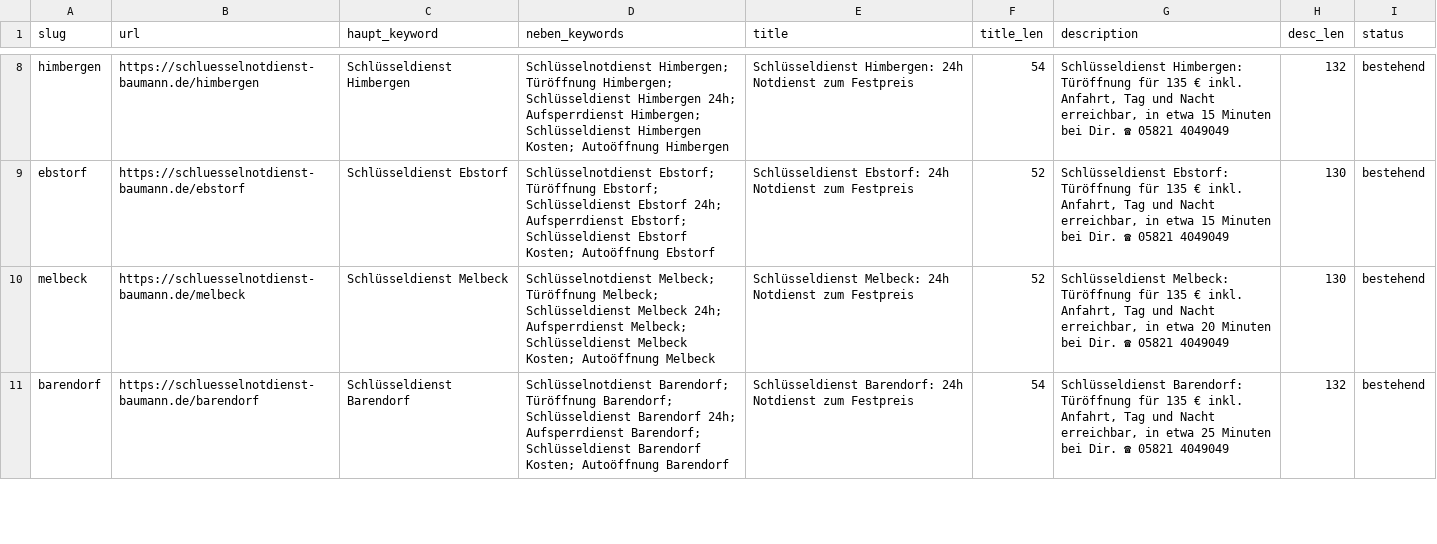
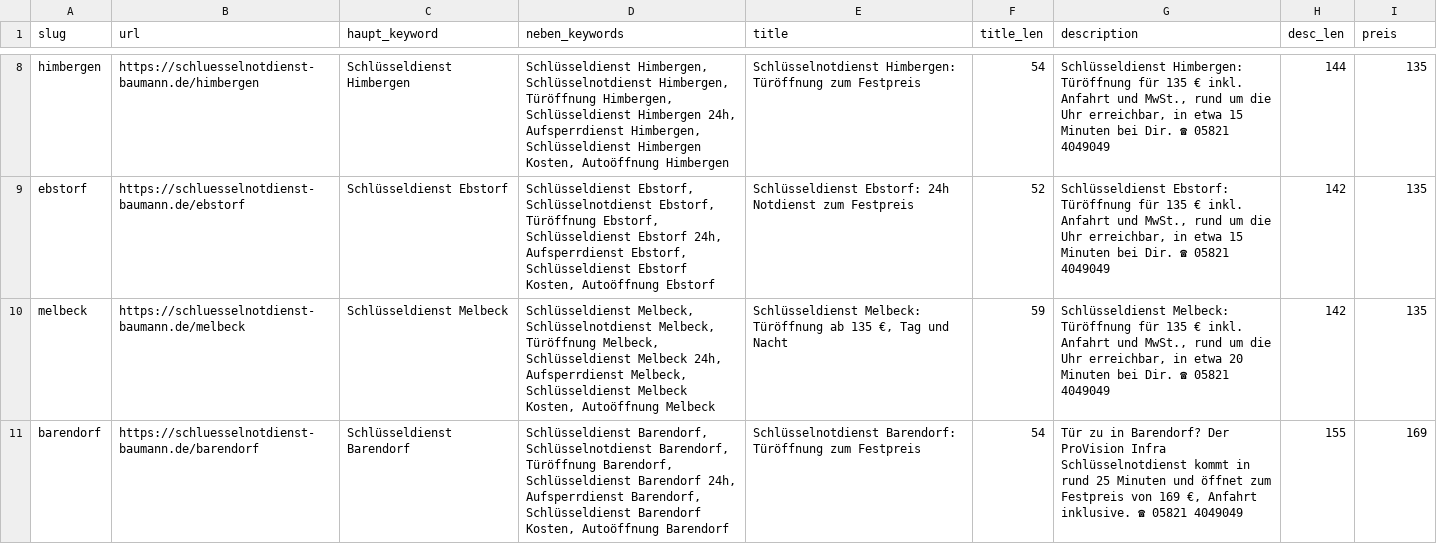
Before and after one commit to provisioninfra/schluesselnotdienst, a CSV file: seo/05-keyword-map.csv, drawn as a sheet; only a part is shown, gaps mark what is left out; the diff covers the shown part only; the diff names each change by its address in the sheet, - before the commit and + after, or states it on an @@ line.

```diff
--- a/seo/05-keyword-map.csv
+++ b/seo/05-keyword-map.csv
-I1: status
+I1: preis
-D8 (neben_keywords): Schlüsselnotdienst Himbergen; Türöffnung Himbergen; Schlüsseldienst Himbergen 24h; Aufsperrdienst Himbergen; Schlüsseldienst Himbergen Kosten; Autoöffnung Himbergen
+D8 (neben_keywords): Schlüsseldienst Himbergen, Schlüsselnotdienst Himbergen, Türöffnung Himbergen, Schlüsseldienst Himbergen 24h, Aufsperrdienst Himbergen, Schlüsseldienst Himbergen Kosten, Autoöffnung Himbergen
-E8 (title): Schlüsseldienst Himbergen: 24h Notdienst zum Festpreis
+E8 (title): Schlüsselnotdienst Himbergen: Türöffnung zum Festpreis
-G8 (description): …€ inkl. Anfahrt, Tag und Nacht erreichbar, in…
+G8 (description): …€ inkl. Anfahrt und MwSt., rund um die Uhr erreichbar, in…
-H8 (desc_len): 132
+H8 (desc_len): 144
-I8:I10 (preis): bestehend
+I8:I10 (preis): 135
-D9 (neben_keywords): Schlüsselnotdienst Ebstorf; Türöffnung Ebstorf; Schlüsseldienst Ebstorf 24h; Aufsperrdienst Ebstorf; Schlüsseldienst Ebstorf Kosten; Autoöffnung Ebstorf
+D9 (neben_keywords): Schlüsseldienst Ebstorf, Schlüsselnotdienst Ebstorf, Türöffnung Ebstorf, Schlüsseldienst Ebstorf 24h, Aufsperrdienst Ebstorf, Schlüsseldienst Ebstorf Kosten, Autoöffnung Ebstorf
-G9 (description): …€ inkl. Anfahrt, Tag und Nacht erreichbar, in…
+G9 (description): …€ inkl. Anfahrt und MwSt., rund um die Uhr erreichbar, in…
-H9:H10 (desc_len): 130
+H9:H10 (desc_len): 142
-D10 (neben_keywords): Schlüsselnotdienst Melbeck; Türöffnung Melbeck; Schlüsseldienst Melbeck 24h; Aufsperrdienst Melbeck; Schlüsseldienst Melbeck Kosten; Autoöffnung Melbeck
+D10 (neben_keywords): Schlüsseldienst Melbeck, Schlüsselnotdienst Melbeck, Türöffnung Melbeck, Schlüsseldienst Melbeck 24h, Aufsperrdienst Melbeck, Schlüsseldienst Melbeck Kosten, Autoöffnung Melbeck
-E10 (title): Schlüsseldienst Melbeck: 24h Notdienst zum Festpreis
+E10 (title): Schlüsseldienst Melbeck: Türöffnung ab 135 €, Tag und Nacht
-F10 (title_len): 52
+F10 (title_len): 59
-G10 (description): …€ inkl. Anfahrt, Tag und Nacht erreichbar, in…
+G10 (description): …€ inkl. Anfahrt und MwSt., rund um die Uhr erreichbar, in…
-D11 (neben_keywords): Schlüsselnotdienst Barendorf; Türöffnung Barendorf; Schlüsseldienst Barendorf 24h; Aufsperrdienst Barendorf; Schlüsseldienst Barendorf Kosten; Autoöffnung Barendorf
+D11 (neben_keywords): Schlüsseldienst Barendorf, Schlüsselnotdienst Barendorf, Türöffnung Barendorf, Schlüsseldienst Barendorf 24h, Aufsperrdienst Barendorf, Schlüsseldienst Barendorf Kosten, Autoöffnung Barendorf
-E11 (title): Schlüsseldienst Barendorf: 24h Notdienst zum Festpreis
+E11 (title): Schlüsselnotdienst Barendorf: Türöffnung zum Festpreis
-G11 (description): Schlüsseldienst Barendorf: Türöffnung für 135 € inkl. Anfahrt, Tag und Nacht erreichbar, in etwa 25 Minuten bei Dir. ☎ 05821…
+G11 (description): Tür zu in Barendorf? Der ProVision Infra Schlüsselnotdienst kommt in rund 25 Minuten und öffnet zum Festpreis von 169 €, Anfahrt inklusive. ☎ 05821…
-H11 (desc_len): 132
+H11 (desc_len): 155
-I11 (preis): bestehend
+I11 (preis): 169
```
Also changed, not shown: 129 edited cells elsewhere in this file, 39 other files.
